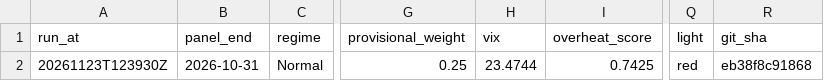
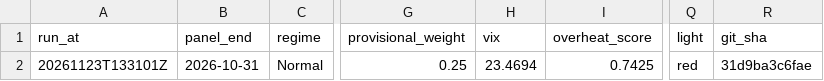
Before and after one commit to 9-Security/tech-cycle-dashboard, a CSV file: data/history.csv, drawn as a sheet; only a part is shown, gaps mark what is left out; the diff names each change by its address in the sheet, - before the commit and + after, or states it on an @@ line.

```diff
--- a/data/history.csv
+++ b/data/history.csv
-A2 (run_at): 20261123T123930Z
+A2 (run_at): 20261123T133101Z
-H2 (vix): 23.4744
+H2 (vix): 23.4694
-R2 (git_sha): eb38f8c91868
+R2 (git_sha): 31d9ba3c6fae
```
Also changed, not shown: data/panel_monthly.csv, 11 other files.
